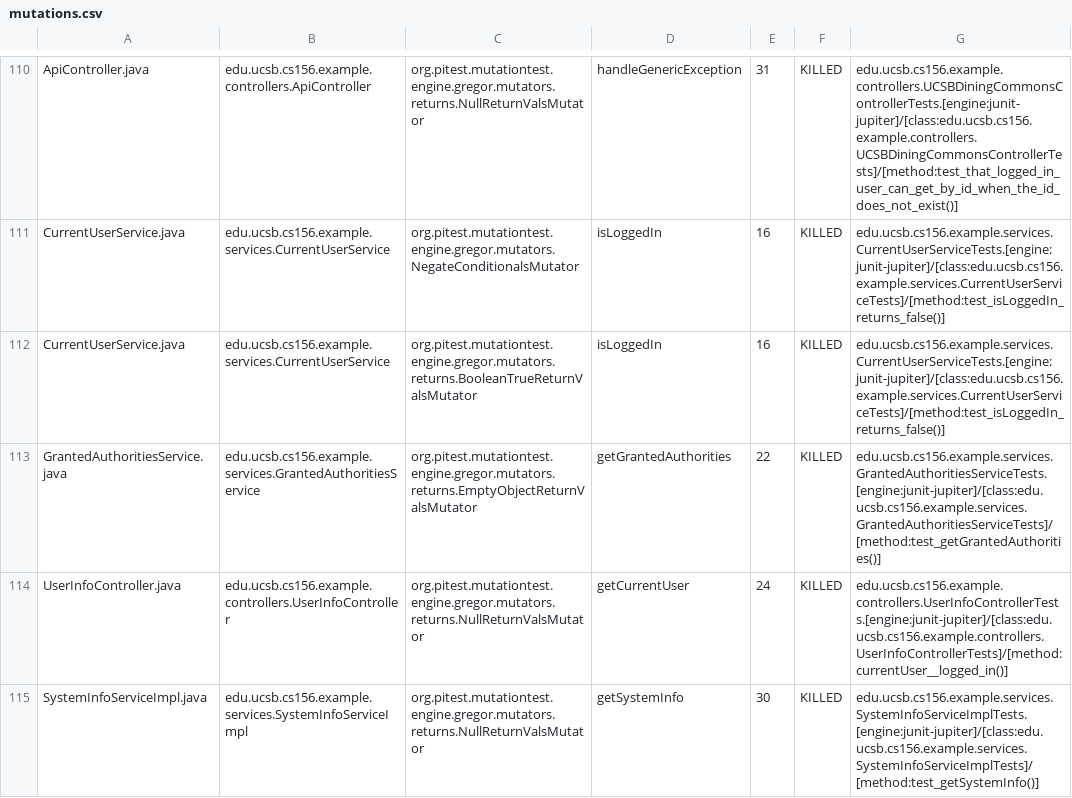
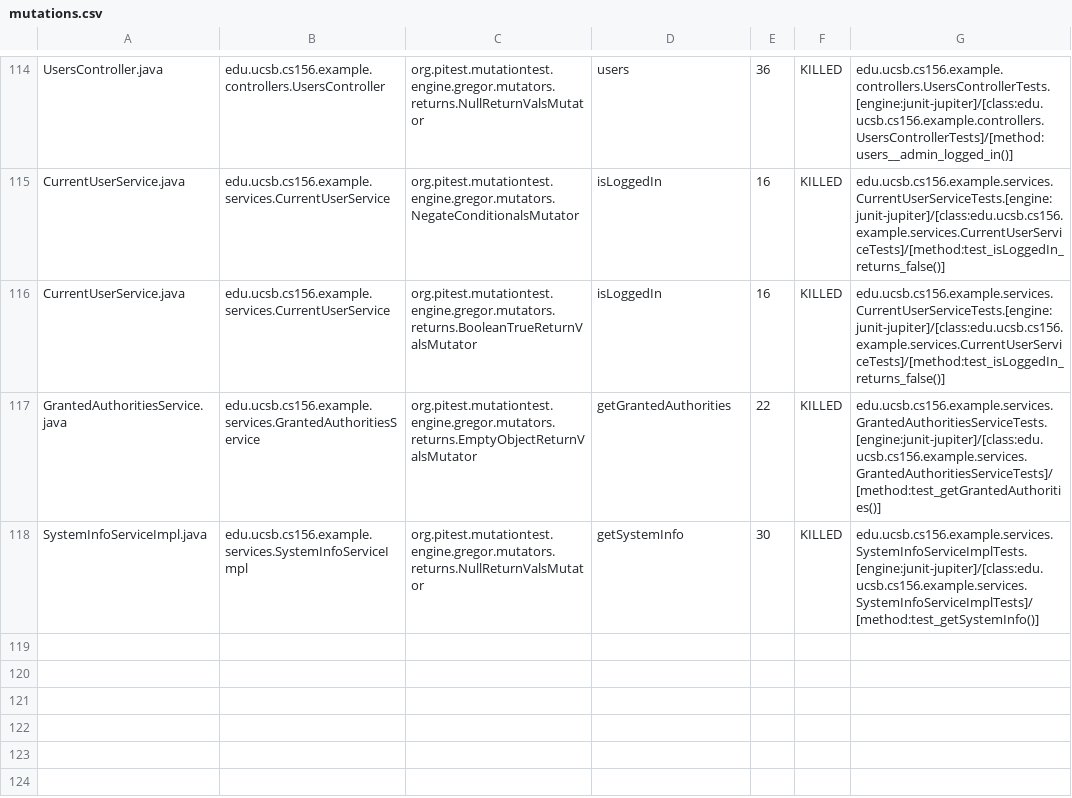
Before and after one commit to ucsb-cs156-w24/team03-w24-6pm-2, a CSV file: prs/72/pitest/mutations.csv, drawn as a sheet; only a part is shown, gaps mark what is left out; addresses are those after the commit; the diff covers the shown part only; the diff names each change by its address in the sheet, - before the commit and + after, or states it on an @@ line.

Commit message:
Deploying to gh-pages from @ ucsb-cs156-w24/team03-w24-6pm-2@5c01b839a9c5dbc1deb4e29a818b6b77505c0593 🚀

```diff
--- a/prs/72/pitest/mutations.csv
+++ b/prs/72/pitest/mutations.csv
-A114: ApiController.java
+A114: UsersController.java
-B114: edu.ucsb.cs156.example.controllers.ApiController
+B114: edu.ucsb.cs156.example.controllers.UsersController
-D114: handleGenericException
+D114: users
-E114: 31
+E114: 36
-G114: edu.ucsb.cs156.example.controllers.UCSBDiningCommonsControllerTests.[engine:junit-jupiter]/[class:edu.ucsb.cs156.example.controllers.UCSBDiningCommonsControllerTests]/[method:test_that_logged_in_user_can_get_by_id_when_the_id_does_not_exist()]
+G114: edu.ucsb.cs156.example.controllers.UsersControllerTests.[engine:junit-jupiter]/[class:edu.ucsb.cs156.example.controllers.UsersControllerTests]/[method:users__admin_logged_in()]
@@ row 114 moved to row 113: UserInfoController.java @@
```
Also changed, not shown: 1 added row, 1 removed row, 72 moved rows and 4 edited cells elsewhere in this file, 15 other files.
